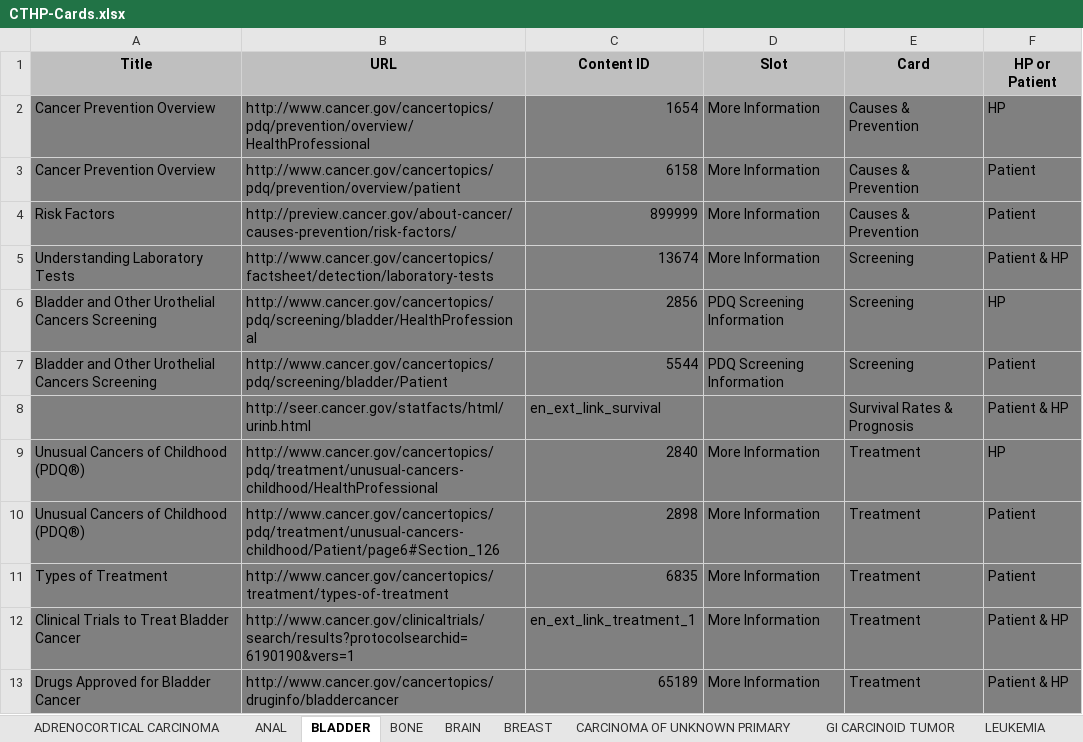
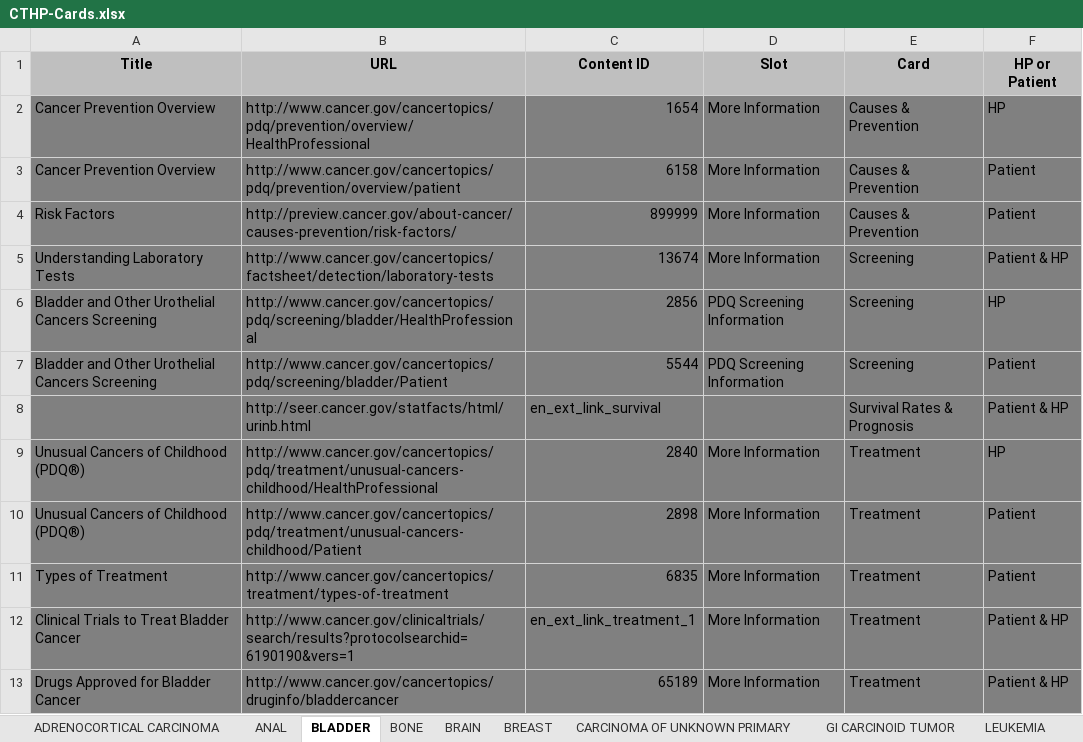
Before and after one commit to NCIOCPL/wcms-daisy, an Excel workbook: Daisy-xls/IA/CTHP-Cards.xlsx, sheet BLADDER, drawn as a sheet; only a part is shown; values as stored, in another font and other column widths than the file's, no borders; the diff names each change by its address in the sheet, - before the commit and + after, or states it on an @@ line.

```diff
--- a/Daisy-xls/IA/CTHP-Cards.xlsx (sheet BLADDER)
+++ b/Daisy-xls/IA/CTHP-Cards.xlsx (sheet BLADDER)
-B10 (URL): http://www.cancer.gov/cancertopics/pdq/treatment/unusual-cancers-childhood/Patient/page6#Section_126
+B10 (URL): http://www.cancer.gov/cancertopics/pdq/treatment/unusual-cancers-childhood/Patient
```
Also changed, not shown: sheet ADRENOCORTICAL CARCINOMA, other sheet tabs.
